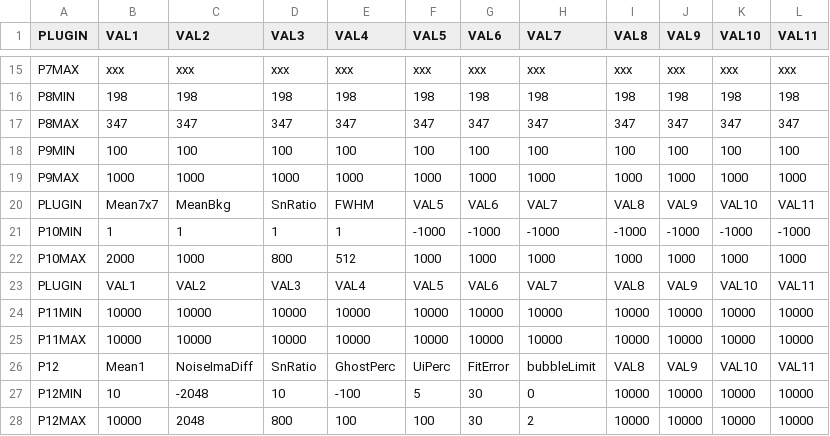
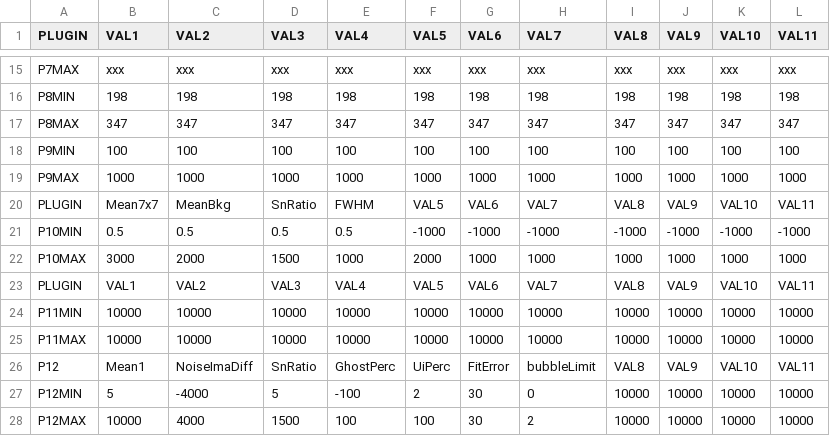
Before and after one commit to albertoduina/ControlliMensili, a CSV file: ControlliMensili/limiti.csv, drawn as a sheet; only a part is shown, gaps mark what is left out.

```diff
--- a/ControlliMensili/limiti.csv
+++ b/ControlliMensili/limiti.csv
@@ -20,4 +20,4 @@ P9MAX;1000;1000;1000;1000;1000;1000;1000;1000;1000;1000;1000
 PLUGIN;		Mean7x7;	MeanBkg;	SnRatio;	FWHM;	VAL5;		VAL6;	VAL7;	VAL8;	VAL9;	VAL10;	VAL11
-P10MIN;		1;			1;			1;			1;		-1000;		-1000;		-1000;	-1000;	-1000;	-1000;	-1000;
-P10MAX;		2000;		1000;		800;		512;	1000;		1000;		1000;	1000;	1000;	1000;	1000;
+P10MIN;		0.5;			0.5;			0.5;			0.5;		-1000;		-1000;		-1000;	-1000;	-1000;	-1000;	-1000;
+P10MAX;		3000;		2000;		1500;		1000;	2000;		1000;		1000;	1000;	1000;	1000;	1000;
 PLUGIN;VAL1;VAL2;VAL3;VAL4;VAL5;VAL6;VAL7;VAL8;VAL9;VAL10;VAL11
@@ -26,3 +26,3 @@ P11MAX;10000;10000;10000;10000;10000;10000;10000;10000;10000;10000;10000
 P12;		Mean1;		NoiseImaDiff;	SnRatio;	GhostPerc;	UiPerc;		FitError;	bubbleLimit;	VAL8;	VAL9;	VAL10;	VAL11
-P12MIN; 	10;			-2048;			10;    		-100;    	5;			30;			0;				10000;	10000;	10000;	10000
-P12MAX;		10000;		2048;			800;		100;		100;		30;			2;				10000;	10000;	10000;	10000
+P12MIN; 	5;			-4000;			5;    		-100;    	2;			30;			0;				10000;	10000;	10000;	10000
+P12MAX;		10000;		4000;			1500;		100;		100;		30;			2;				10000;	10000;	10000;	10000
```
Also changed, not shown: 6 other files.
